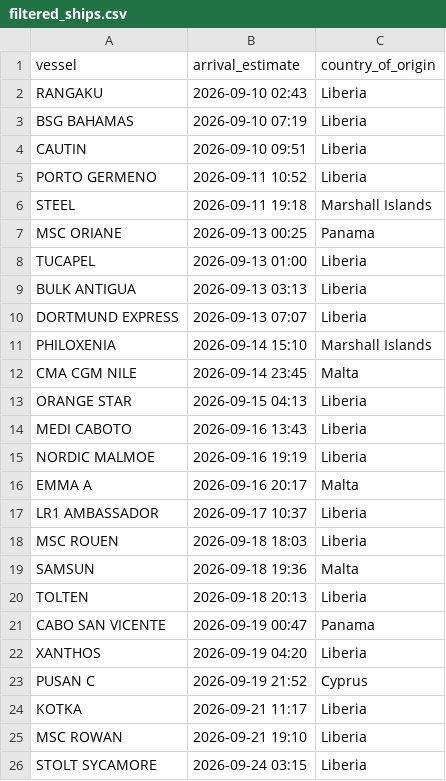
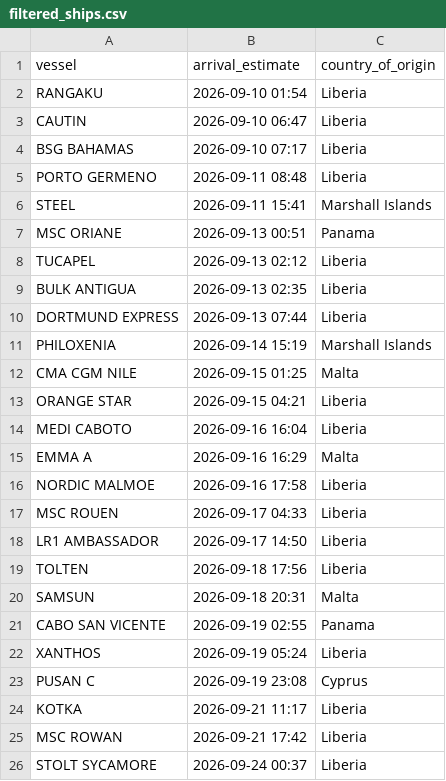
Before and after one commit to natalierjonas/FOCs-in-NYC, a CSV file: filtered_ships.csv, drawn as a sheet.

```diff
--- a/filtered_ships.csv
+++ b/filtered_ships.csv
@@ -1,26 +1,26 @@
 vessel,arrival_estimate,country_of_origin
-RANGAKU,2026-09-10 02:43,Liberia
-BSG BAHAMAS,2026-09-10 07:19,Liberia
-CAUTIN,2026-09-10 09:51,Liberia
-PORTO GERMENO,2026-09-11 10:52,Liberia
-STEEL,2026-09-11 19:18,Marshall Islands
-MSC ORIANE,2026-09-13 00:25,Panama
-TUCAPEL,2026-09-13 01:00,Liberia
-BULK ANTIGUA,2026-09-13 03:13,Liberia
-DORTMUND EXPRESS,2026-09-13 07:07,Liberia
-PHILOXENIA,2026-09-14 15:10,Marshall Islands
-CMA CGM NILE,2026-09-14 23:45,Malta
-ORANGE STAR,2026-09-15 04:13,Liberia
-MEDI CABOTO,2026-09-16 13:43,Liberia
-NORDIC MALMOE,2026-09-16 19:19,Liberia
-EMMA A,2026-09-16 20:17,Malta
-LR1 AMBASSADOR,2026-09-17 10:37,Liberia
-MSC ROUEN,2026-09-18 18:03,Liberia
-SAMSUN,2026-09-18 19:36,Malta
-TOLTEN,2026-09-18 20:13,Liberia
-CABO SAN VICENTE,2026-09-19 00:47,Panama
-XANTHOS,2026-09-19 04:20,Liberia
-PUSAN C,2026-09-19 21:52,Cyprus
+RANGAKU,2026-09-10 01:54,Liberia
+CAUTIN,2026-09-10 06:47,Liberia
+BSG BAHAMAS,2026-09-10 07:17,Liberia
+PORTO GERMENO,2026-09-11 08:48,Liberia
+STEEL,2026-09-11 15:41,Marshall Islands
+MSC ORIANE,2026-09-13 00:51,Panama
+TUCAPEL,2026-09-13 02:12,Liberia
+BULK ANTIGUA,2026-09-13 02:35,Liberia
+DORTMUND EXPRESS,2026-09-13 07:44,Liberia
+PHILOXENIA,2026-09-14 15:19,Marshall Islands
+CMA CGM NILE,2026-09-15 01:25,Malta
+ORANGE STAR,2026-09-15 04:21,Liberia
+MEDI CABOTO,2026-09-16 16:04,Liberia
+EMMA A,2026-09-16 16:29,Malta
+NORDIC MALMOE,2026-09-16 17:58,Liberia
+MSC ROUEN,2026-09-17 04:33,Liberia
+LR1 AMBASSADOR,2026-09-17 14:50,Liberia
+TOLTEN,2026-09-18 17:56,Liberia
+SAMSUN,2026-09-18 20:31,Malta
+CABO SAN VICENTE,2026-09-19 02:55,Panama
+XANTHOS,2026-09-19 05:24,Liberia
+PUSAN C,2026-09-19 23:08,Cyprus
 KOTKA,2026-09-21 11:17,Liberia
-MSC ROWAN,2026-09-21 19:10,Liberia
-STOLT SYCAMORE,2026-09-24 03:15,Liberia
+MSC ROWAN,2026-09-21 17:42,Liberia
+STOLT SYCAMORE,2026-09-24 00:37,Liberia
```
Also changed, not shown: ships_estimates_fixed.csv.
